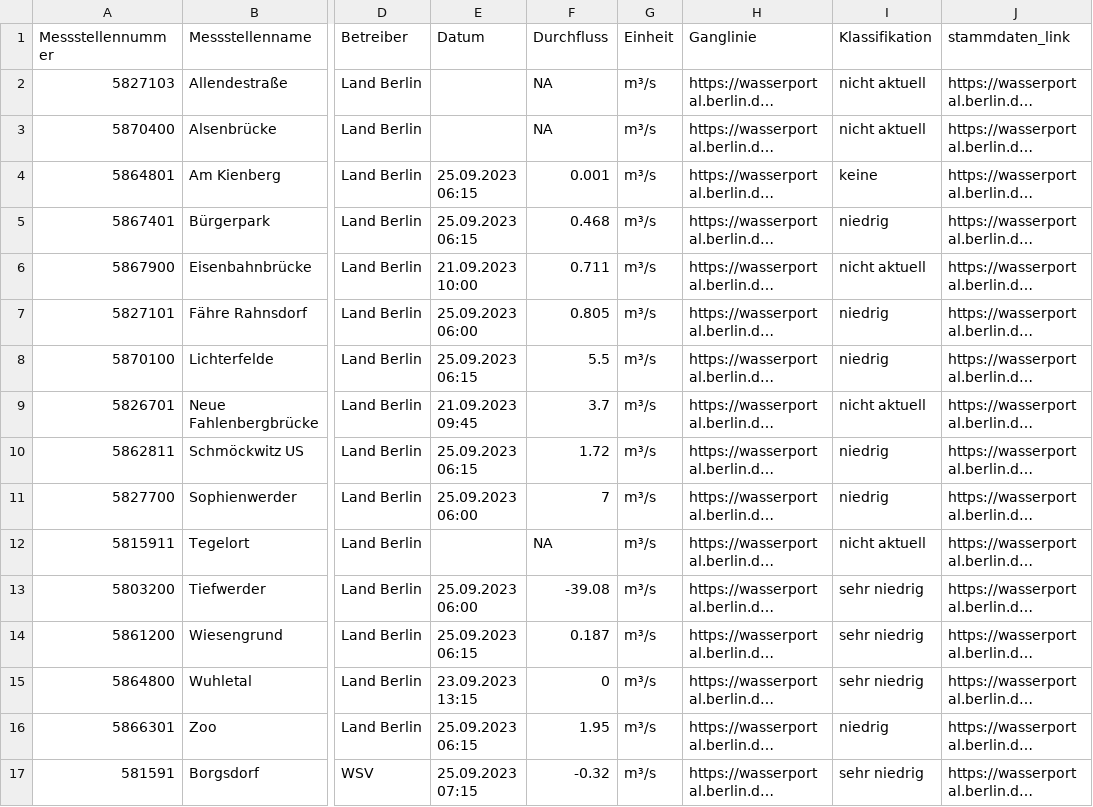
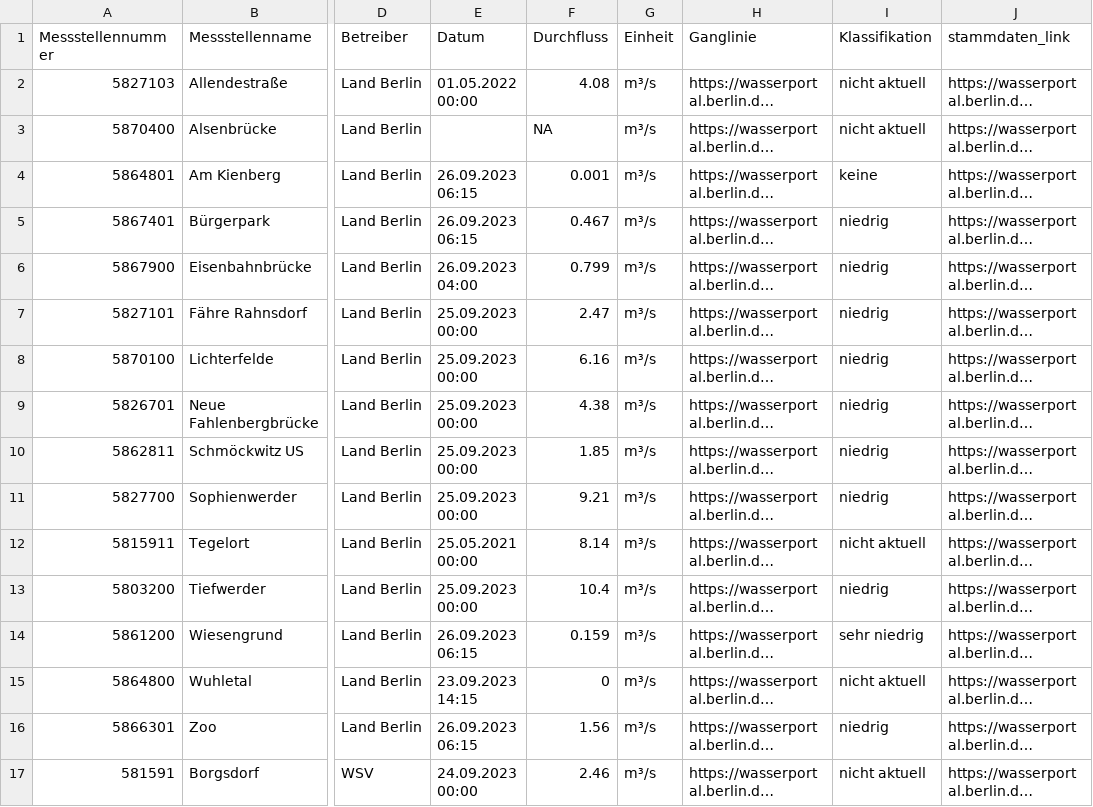
Before and after one commit to KWB-R/wasserportal, a CSV file: stations_surface-water_flow.csv, drawn as a sheet; only a part is shown, gaps mark what is left out; long unchanged cells end in …; the diff covers the shown part only; the diff names each change by its address in the sheet, - before the commit and + after, or states it on an @@ line.

```diff
--- a/stations_surface-water_flow.csv
+++ b/stations_surface-water_flow.csv
-E2 (Datum): (empty)
+E2 (Datum): 01.05.2022 00:00
-F2 (Durchfluss): NA
+F2 (Durchfluss): 4.08
-E4:E5 (Datum): 25.09.2023 06:15
+E4:E5 (Datum): 26.09.2023 06:15
-F5 (Durchfluss): 0.468
+F5 (Durchfluss): 0.467
-E6 (Datum): 21.09.2023 10:00
+E6 (Datum): 26.09.2023 04:00
-F6 (Durchfluss): 0.711
+F6 (Durchfluss): 0.799
-I6 (Klassifikation): nicht aktuell
+I6 (Klassifikation): niedrig
-E7 (Datum): 25.09.2023 06:00
+E7 (Datum): 25.09.2023 00:00
-F7 (Durchfluss): 0.805
+F7 (Durchfluss): 2.47
-E8 (Datum): 25.09.2023 06:15
+E8 (Datum): 25.09.2023 00:00
-F8 (Durchfluss): 5.5
+F8 (Durchfluss): 6.16
-E9 (Datum): 21.09.2023 09:45
+E9 (Datum): 25.09.2023 00:00
-F9 (Durchfluss): 3.7
+F9 (Durchfluss): 4.38
-I9 (Klassifikation): nicht aktuell
+I9 (Klassifikation): niedrig
-E10 (Datum): 25.09.2023 06:15
+E10 (Datum): 25.09.2023 00:00
-F10 (Durchfluss): 1.72
+F10 (Durchfluss): 1.85
-E11 (Datum): 25.09.2023 06:00
+E11 (Datum): 25.09.2023 00:00
-F11 (Durchfluss): 7
+F11 (Durchfluss): 9.21
-E12 (Datum): (empty)
+E12 (Datum): 25.05.2021 00:00
-F12 (Durchfluss): NA
+F12 (Durchfluss): 8.14
-E13 (Datum): 25.09.2023 06:00
+E13 (Datum): 25.09.2023 00:00
-F13 (Durchfluss): -39.08
+F13 (Durchfluss): 10.4
-I13 (Klassifikation): sehr niedrig
+I13 (Klassifikation): niedrig
-E14 (Datum): 25.09.2023 06:15
+E14 (Datum): 26.09.2023 06:15
-F14 (Durchfluss): 0.187
+F14 (Durchfluss): 0.159
-E15 (Datum): 23.09.2023 13:15
+E15 (Datum): 23.09.2023 14:15
-I15 (Klassifikation): sehr niedrig
+I15 (Klassifikation): nicht aktuell
-E16 (Datum): 25.09.2023 06:15
+E16 (Datum): 26.09.2023 06:15
-F16 (Durchfluss): 1.95
+F16 (Durchfluss): 1.56
-E17 (Datum): 25.09.2023 07:15
+E17 (Datum): 24.09.2023 00:00
-F17 (Durchfluss): -0.32
+F17 (Durchfluss): 2.46
-I17 (Klassifikation): sehr niedrig
+I17 (Klassifikation): nicht aktuell
```
Also changed, not shown: 23 edited cells elsewhere in this file, stations_groundwater_level.csv, stations_surface-water_oxygen-concentration.csv, 23 other files.
